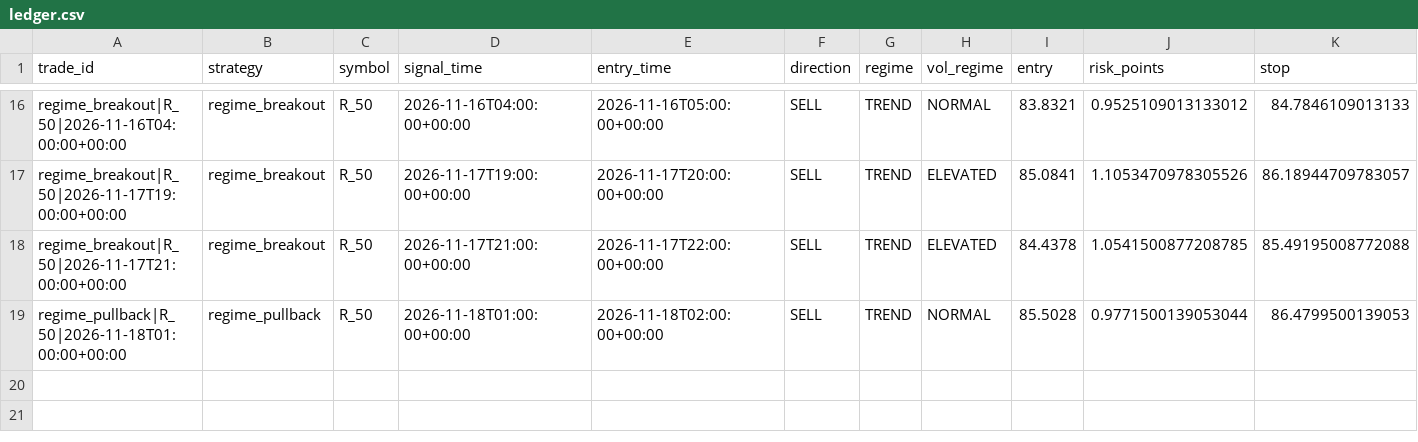
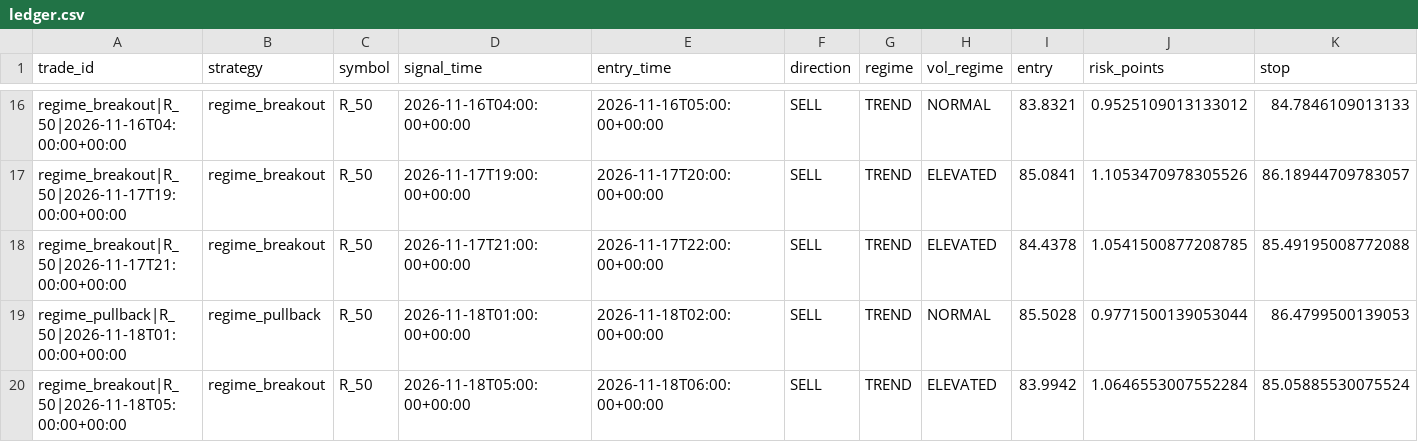
Before and after one commit to jbnikky13/MercuryEdge, a CSV file: research_data/deriv-shadow-paper/ledger.csv, drawn as a sheet; only a part is shown, gaps mark what is left out; rows hold the shown columns only; the diff names each change by its address in the sheet, - before the commit and + after, or states it on an @@ line.

```diff
--- a/research_data/deriv-shadow-paper/ledger.csv
+++ b/research_data/deriv-shadow-paper/ledger.csv
+row 20: regime_breakout|R_50|2026-11-18T05:00:00+00:00 | regime_breakout | R_50 | 2026-11-18T05:00:00+00:00 | 2026-11-18T06:00:00+00:00 | SELL | TREND | ELEVATED | 83.9942 | 1.0646553007552284 | 85.05885530075524
```
